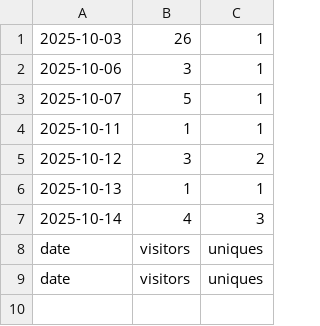
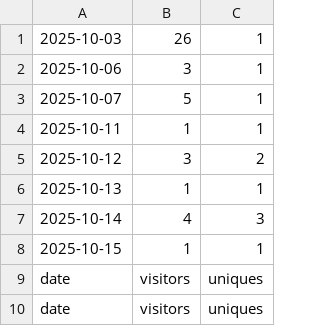
Before and after one commit to hz658832/RobotMeetsGNSS, a CSV file: data/visitors.csv, drawn as a sheet; the diff names each change by its address in the sheet, - before the commit and + after, or states it on an @@ line.

```diff
--- a/data/visitors.csv
+++ b/data/visitors.csv
+row 8: 2025-10-15 | 1 | 1
```
Also changed, not shown: data/clones.csv, 6 other files.
